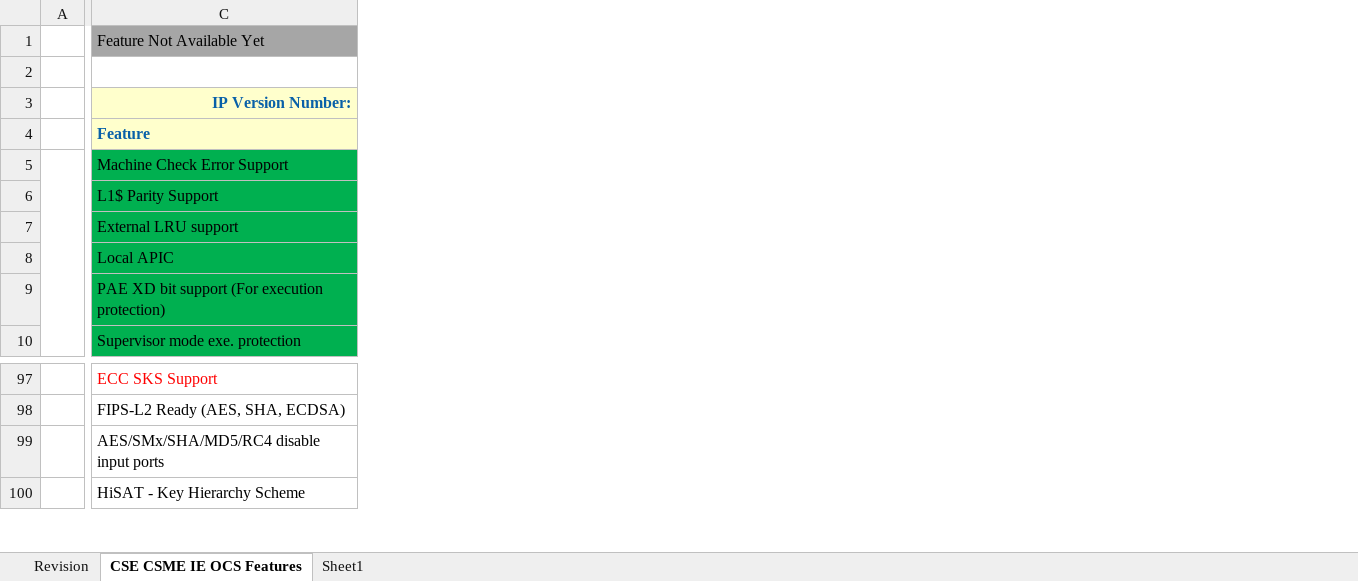
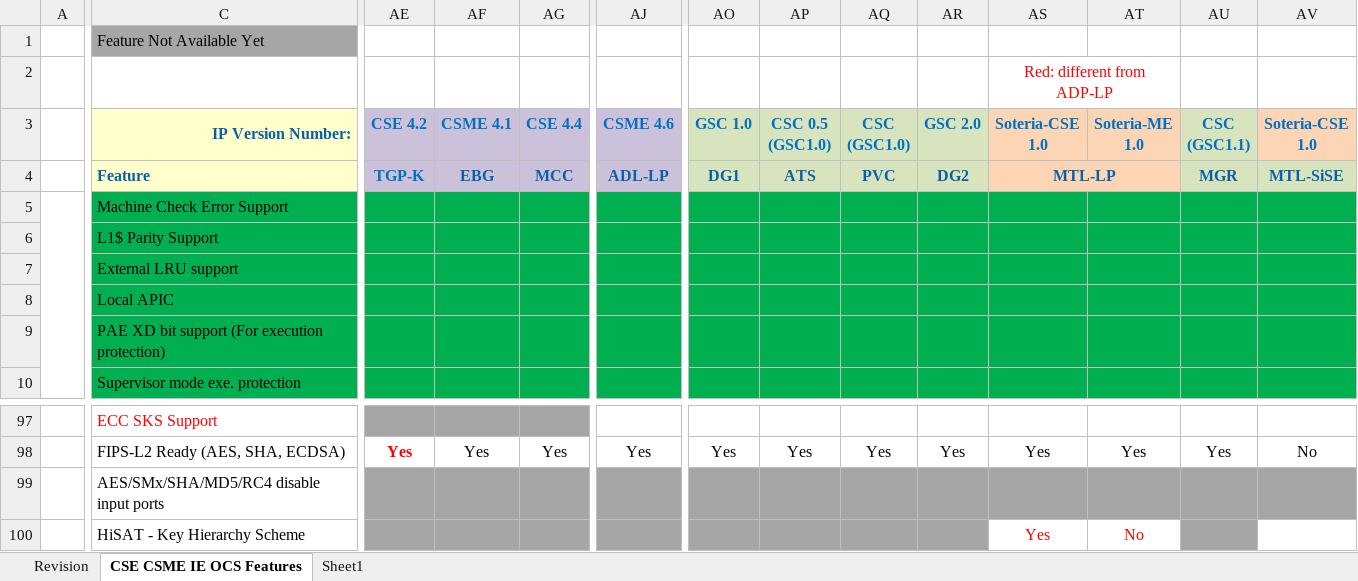
Before and after one commit to jason-ytsao/exp_submodule, an Excel workbook: ArchSpecs/Working/CSME IE OCS Hardware Architecture Features Per Project.xlsx, sheet CSE CSME IE OCS Features, drawn as a sheet; only a part is shown, gaps mark what is left out; values as stored, in another font and other column widths than the file's, no borders; the diff covers the shown part only; the diff names each change by its address in the sheet, - before the commit and + after, or states it on an @@ line.

```diff
--- a/ArchSpecs/Working/CSME IE OCS Hardware Architecture Features Per Project.xlsx (sheet CSE CSME IE OCS Features)
+++ b/ArchSpecs/Working/CSME IE OCS Hardware Architecture Features Per Project.xlsx (sheet CSE CSME IE OCS Features)
@@ column AE (CSE 4.2) unhidden, row 4: TGP-K; row 98: Yes @@
@@ column AF (CSME 4.1) unhidden, row 4: EBG; row 98: Yes @@
@@ column AG (CSE 4.4) unhidden, row 4: MCC; row 98: Yes @@
@@ column AJ (CSME 4.6) unhidden, row 4: ADL-LP; row 98: Yes @@
@@ column AO (GSC 1.0) unhidden, row 4: DG1; row 98: Yes @@
@@ column AP (CSC 0.5 (GSC1.0)) unhidden, row 4: ATS; row 98: Yes @@
@@ column AQ (CSC (GSC1.0)) unhidden, row 4: PVC; row 98: Yes @@
@@ column AR (GSC 2.0) unhidden, row 4: DG2; row 98: Yes @@
@@ column AS (Soteria-CSE 1.0) unhidden, row 2: Red: different from ADP-LP; row 4: MTL-LP; rows 98-100: Yes |  | Yes @@
@@ column AT (Soteria-ME 1.0) unhidden, rows 98-100: Yes |  | No @@
@@ column AU (CSC (GSC1.1)) unhidden, row 4: MGR; row 98: Yes @@
@@ column AV (Soteria-CSE 1.0) unhidden, row 4: MTL-SiSE; row 98: No @@
```
Also changed, not shown: 5 added columns, 2 edited cells and cell formats elsewhere in this sheet, sheet Revision.
